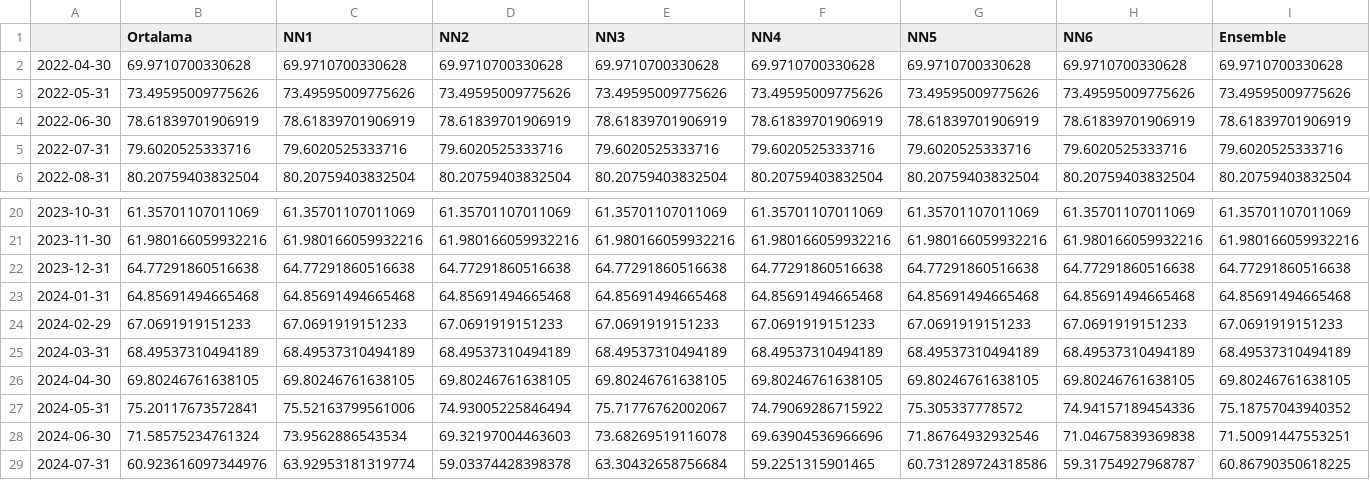
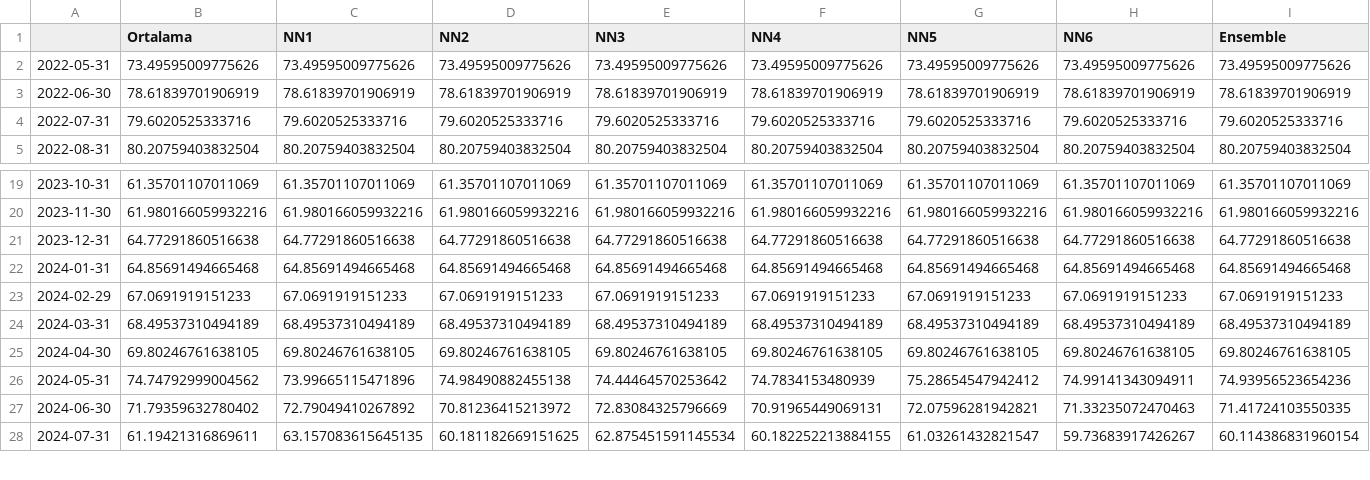
Before and after one commit to kaboya19/streamlit-inflation, a CSV file: yıllıktahmin.csv, drawn as a sheet; only a part is shown, gaps mark what is left out; removed rows and columns are numbered as before the commit, all else as after; rows hold the shown columns only; the diff covers the shown part only; the diff names each change by its address in the sheet, - before the commit and + after, or states it on an @@ line.

```diff
--- a/yıllıktahmin.csv
+++ b/yıllıktahmin.csv
-row 2: 2022-04-30 | 69.9710700330628 | 69.9710700330628 | 69.9710700330628 | 69.9710700330628 | 69.9710700330628 | 69.9710700330628 | 69.9710700330628 | 69.9710700330628
-B26 (Ortalama): 75.20117673572841
+B26 (Ortalama): 74.74792999004562
-C26 (NN1): 75.52163799561006
+C26 (NN1): 73.99665115471896
-D26 (NN2): 74.93005225846494
+D26 (NN2): 74.98490882455138
-E26 (NN3): 75.71776762002067
+E26 (NN3): 74.44464570253642
-F26 (NN4): 74.79069286715922
+F26 (NN4): 74.7834153480939
-G26 (NN5): 75.305337778572
+G26 (NN5): 75.28654547942412
-H26 (NN6): 74.94157189454336
+H26 (NN6): 74.99141343094911
-I26 (Ensemble): 75.18757043940352
+I26 (Ensemble): 74.93956523654236
-B27 (Ortalama): 71.58575234761324
+B27 (Ortalama): 71.79359632780402
-C27 (NN1): 73.9562886543534
+C27 (NN1): 72.79049410267892
-D27 (NN2): 69.32197004463603
+D27 (NN2): 70.81236415213972
-E27 (NN3): 73.68269519116078
+E27 (NN3): 72.83084325796669
-F27 (NN4): 69.63904536966696
+F27 (NN4): 70.91965449069131
-G27 (NN5): 71.86764932932546
+G27 (NN5): 72.07596281942821
-H27 (NN6): 71.04675839369838
+H27 (NN6): 71.33235072470463
-I27 (Ensemble): 71.50091447553251
+I27 (Ensemble): 71.41724103550335
-B28 (Ortalama): 60.923616097344976
+B28 (Ortalama): 61.19421316869611
-C28 (NN1): 63.92953181319774
+C28 (NN1): 63.157083615645135
-D28 (NN2): 59.03374428398378
+D28 (NN2): 60.181182669151625
-E28 (NN3): 63.30432658756684
+E28 (NN3): 62.875451591145534
-F28 (NN4): 59.2251315901465
+F28 (NN4): 60.182252213884155
-G28 (NN5): 60.731289724318586
+G28 (NN5): 61.03261432821547
-H28 (NN6): 59.31754927968787
+H28 (NN6): 59.73683917426267
-I28 (Ensemble): 60.86790350618225
+I28 (Ensemble): 60.114386831960154
```
Also changed, not shown: 1 added row and 106 edited cells elsewhere in this file, aylık.csv, modelaylık.csv, 1 other file.
